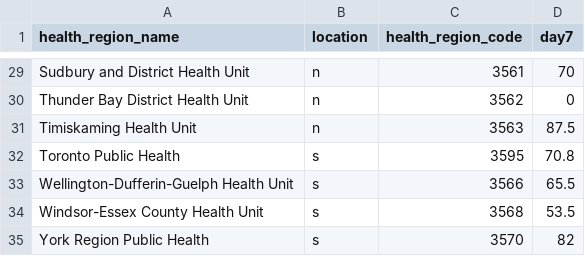
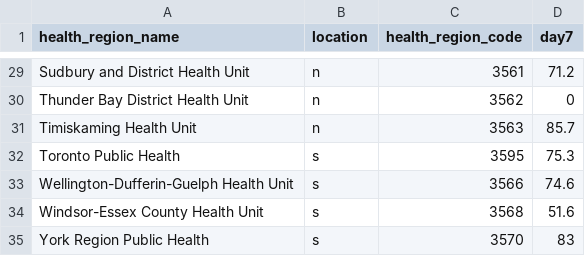
Before and after one commit to NoahCornish/ontarioCOVID-19, a CSV file: VOC%_PHU.csv, drawn as a sheet; only a part is shown, gaps mark what is left out; the diff covers the shown part only.

```diff
--- a/VOC%_PHU.csv
+++ b/VOC%_PHU.csv
@@ -29,7 +29,7 @@
-"Sudbury and District Health Unit","n",3561,70
+"Sudbury and District Health Unit","n",3561,71.2
 "Thunder Bay District Health Unit","n",3562,0
-"Timiskaming Health Unit","n",3563,87.5
-"Toronto Public Health","s",3595,70.8
-"Wellington-Dufferin-Guelph Health Unit","s",3566,65.5
-"Windsor-Essex County Health Unit","s",3568,53.5
-"York Region Public Health","s",3570,82
+"Timiskaming Health Unit","n",3563,85.7
+"Toronto Public Health","s",3595,75.3
+"Wellington-Dufferin-Guelph Health Unit","s",3566,74.6
+"Windsor-Essex County Health Unit","s",3568,51.6
+"York Region Public Health","s",3570,83
```
Also changed, not shown: 26 edited cells elsewhere in this file.
